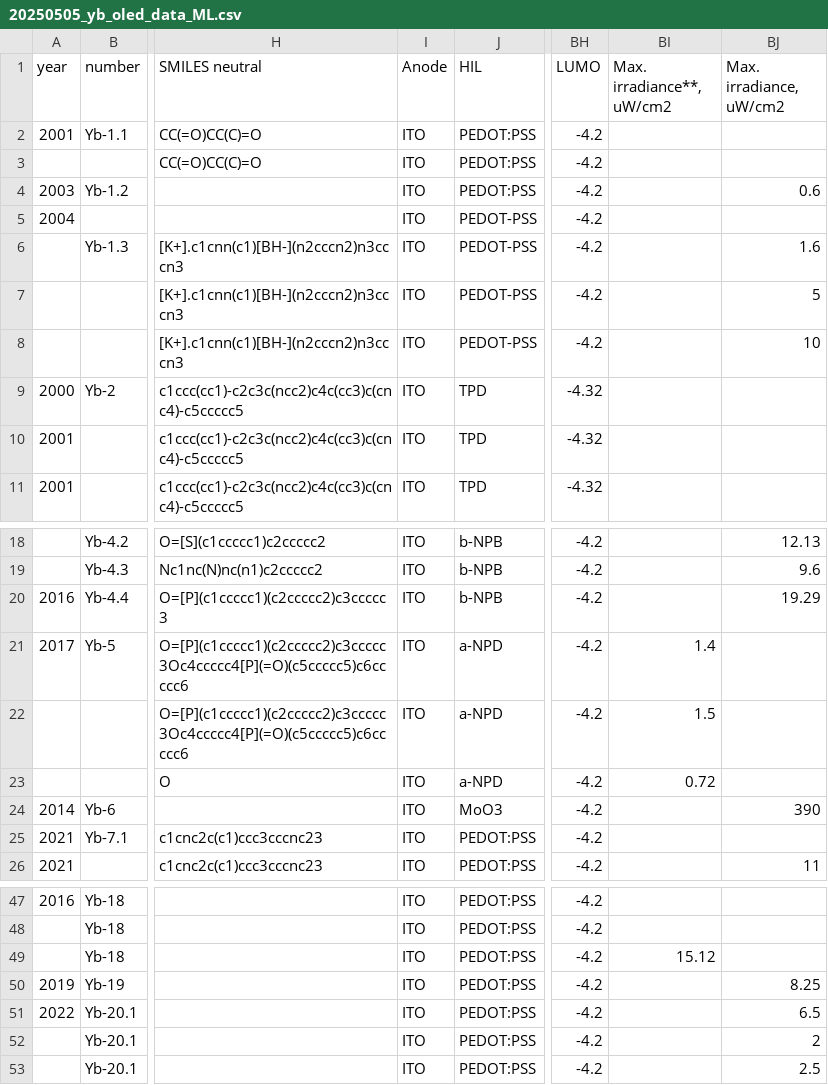
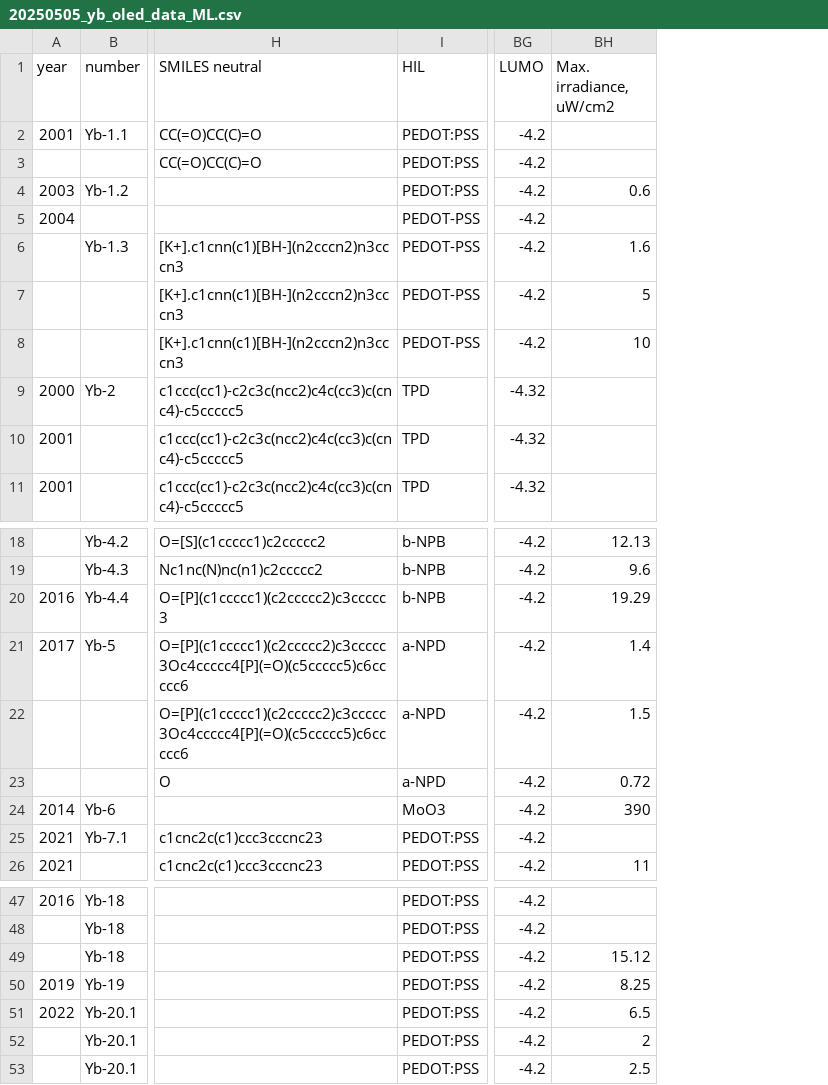
Before and after one commit to Lamblador/Yb_OLED_Dataset, a CSV file: 20250505_yb_oled_data_ML.csv, drawn as a sheet; only a part is shown, gaps mark what is left out; removed rows and columns are numbered as before the commit, all else as after; the diff names each change by its address in the sheet, - before the commit and + after, or states it on an @@ line.

Commit message:
Debug 09052025

```diff
--- a/20250505_yb_oled_data_ML.csv
+++ b/20250505_yb_oled_data_ML.csv
-column I (Anode), rows 2-11: all ITO; rows 18-26: all ITO; rows 47-53: all ITO
-column BI (Max. irradiance**, uW/cm2), rows 21-23: 1.4 | 1.5 | 0.72; row 49: 15.12
-BH21 (Max. irradiance, uW/cm2): (empty)
+BH21 (Max. irradiance, uW/cm2): 1.4
-BH22 (Max. irradiance, uW/cm2): (empty)
+BH22 (Max. irradiance, uW/cm2): 1.5
-BH23 (Max. irradiance, uW/cm2): (empty)
+BH23 (Max. irradiance, uW/cm2): 0.72
-BH49 (Max. irradiance, uW/cm2): (empty)
+BH49 (Max. irradiance, uW/cm2): 15.12
```
